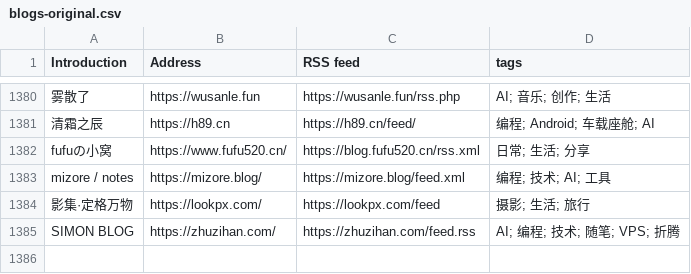
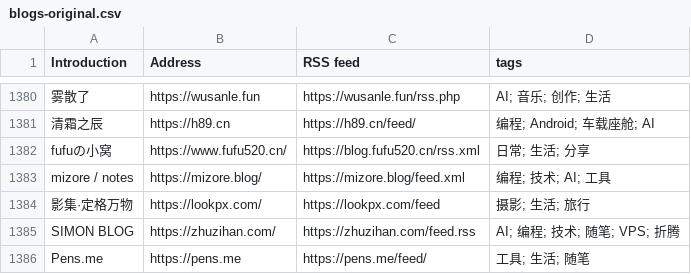
Before and after one commit to lovexw/chinese-independent-blogs, a CSV file: blogs-original.csv, drawn as a sheet; only a part is shown, gaps mark what is left out; the diff names each change by its address in the sheet, - before the commit and + after, or states it on an @@ line.

Commit message:
添加博客：Pens.me

```diff
--- a/blogs-original.csv
+++ b/blogs-original.csv
+row 1386: Pens.me | https://pens.me | https://pens.me/feed/ | 工具; 生活; 随笔
```
